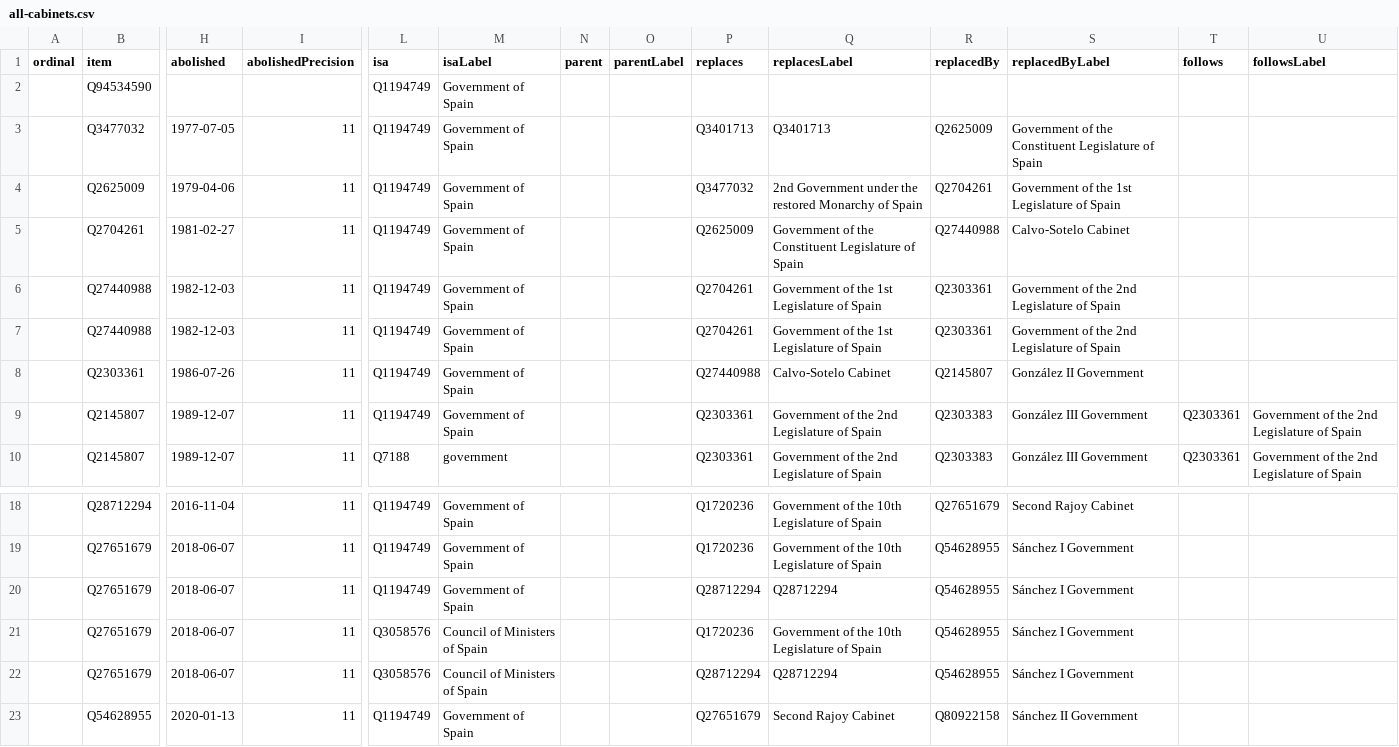
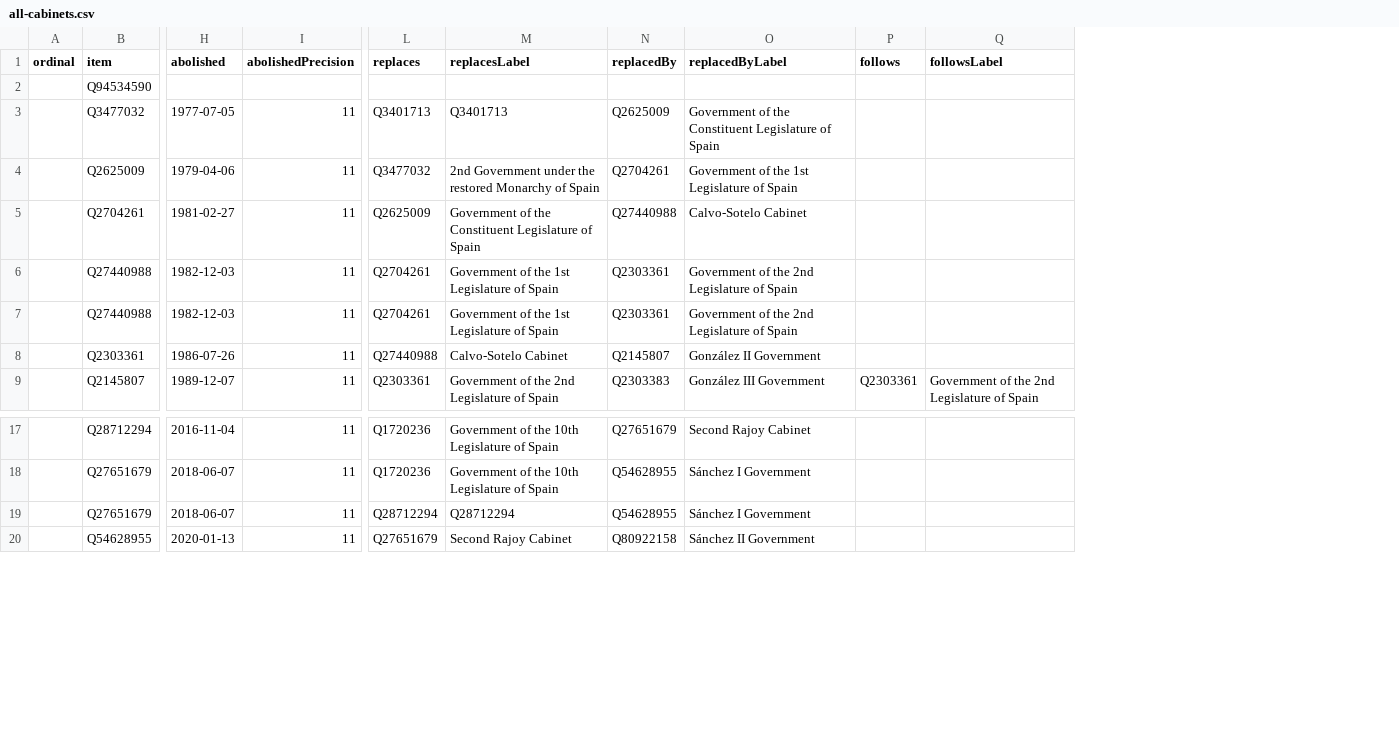
Before and after one commit to every-politician-scrapers/spain-ministers, a CSV file: wikidata/results/all-cabinets.csv, drawn as a sheet; only a part is shown, gaps mark what is left out; rows hold the shown columns only; the diff names each change by its address in the sheet, - before the commit and + after, or states it on an @@ line.

Commit message:
Run SPARQL queries

```diff
--- a/wikidata/results/all-cabinets.csv
+++ b/wikidata/results/all-cabinets.csv
-column L (isa), rows 2-8: all Q1194749; row 10: Q7188; rows 18-20: all Q1194749; row 23: Q1194749
-column M (isaLabel), rows 2-8: all Government of Spain; row 10: government; rows 18-20: all Government of Spain; row 23: Government of Spain
-column N (parent), empty
-column O (parentLabel), empty
-row 9:  | Q2145807 | 1989-12-07 | 11 | Q1194749 | Government of Spain |  |  | Q2303361 | Government of the 2nd Legislature of Spain | Q2303383 | González III Government | Q2303361 | Government of the 2nd Legislature of Spain
-row 21:  | Q27651679 | 2018-06-07 | 11 | Q3058576 | Council of Ministers of Spain |  |  | Q1720236 | Government of the 10th Legislature of Spain | Q54628955 | Sánchez I Government
-row 22:  | Q27651679 | 2018-06-07 | 11 | Q3058576 | Council of Ministers of Spain |  |  | Q28712294 | Q28712294 | Q54628955 | Sánchez I Government
```
